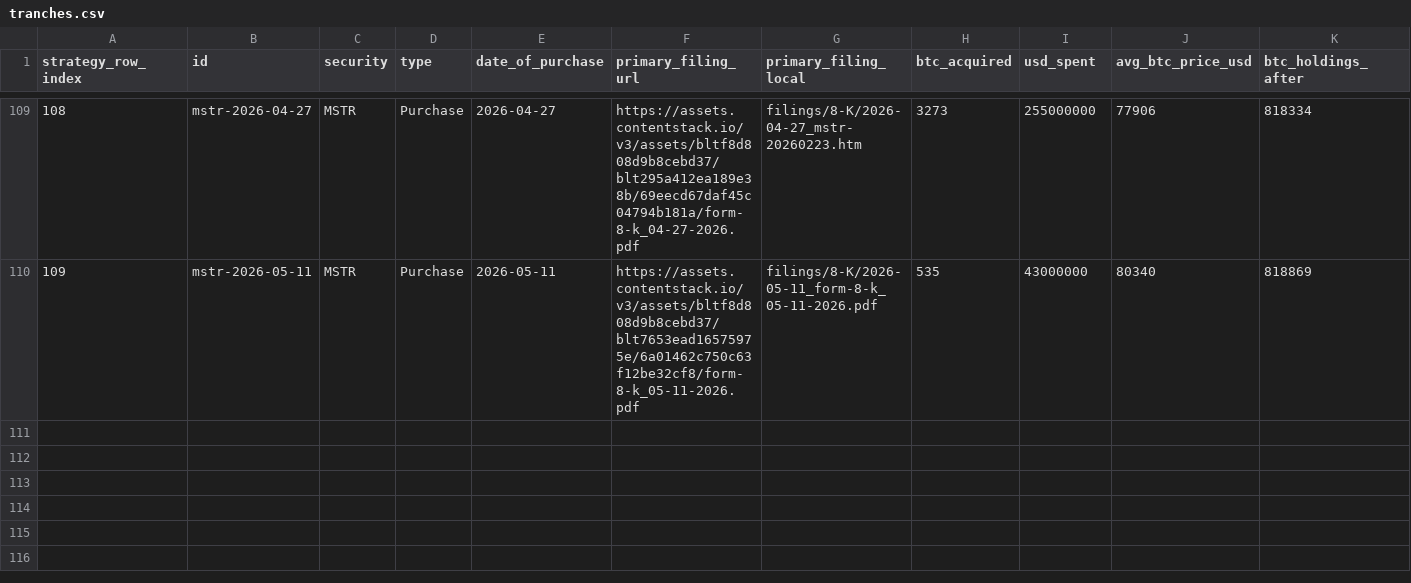
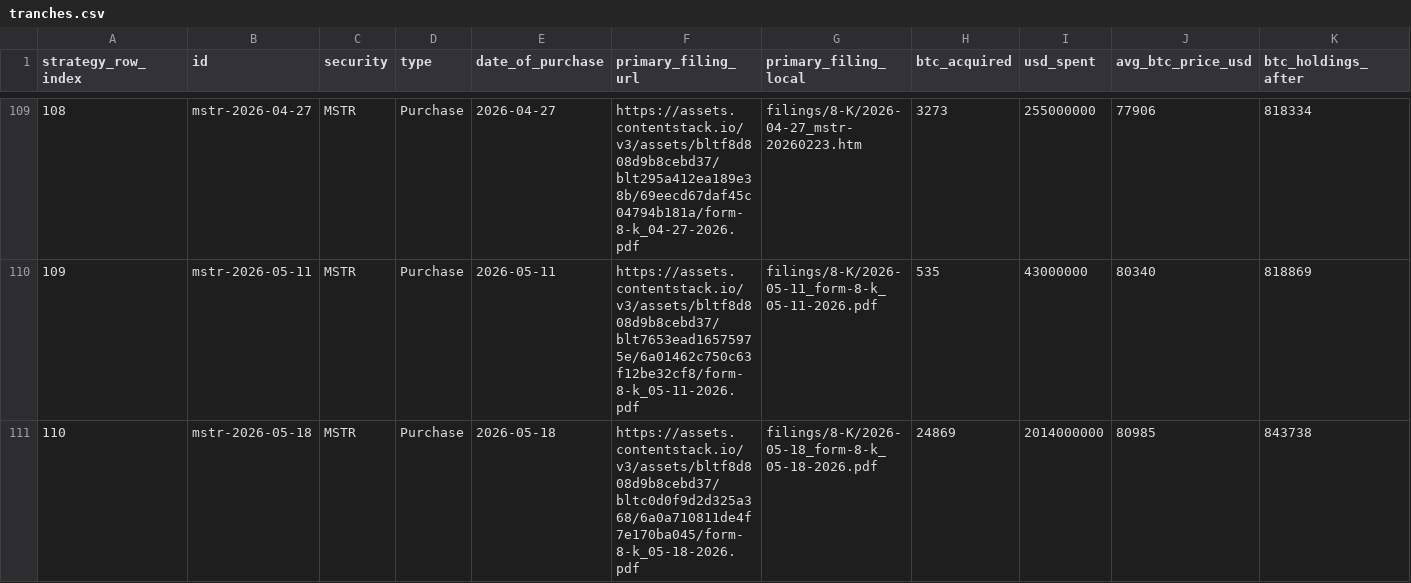
Before and after one commit to VelocityPoint/saylors-accountant-data, a CSV file: tranches.csv, drawn as a sheet; only a part is shown, gaps mark what is left out; rows hold the shown columns only; the diff names each change by its address in the sheet, - before the commit and + after, or states it on an @@ line.

```diff
--- a/tranches.csv
+++ b/tranches.csv
+row 111: 110 | mstr-2026-05-18 | MSTR | Purchase | 2026-05-18 | https://assets.contentstack.io/v3/assets/bltf8d808d9b8cebd37/bltc0d0f9d2d325a368/6a0a710811de4f7e170ba045/form-8-k_05-18-2026.pdf | filings/8-K/2026-05-18_form-8-k_05-18-2026.pdf | 24869 | 2014000000 | 80985 | 843738
```
Also changed, not shown: 2 other files.
